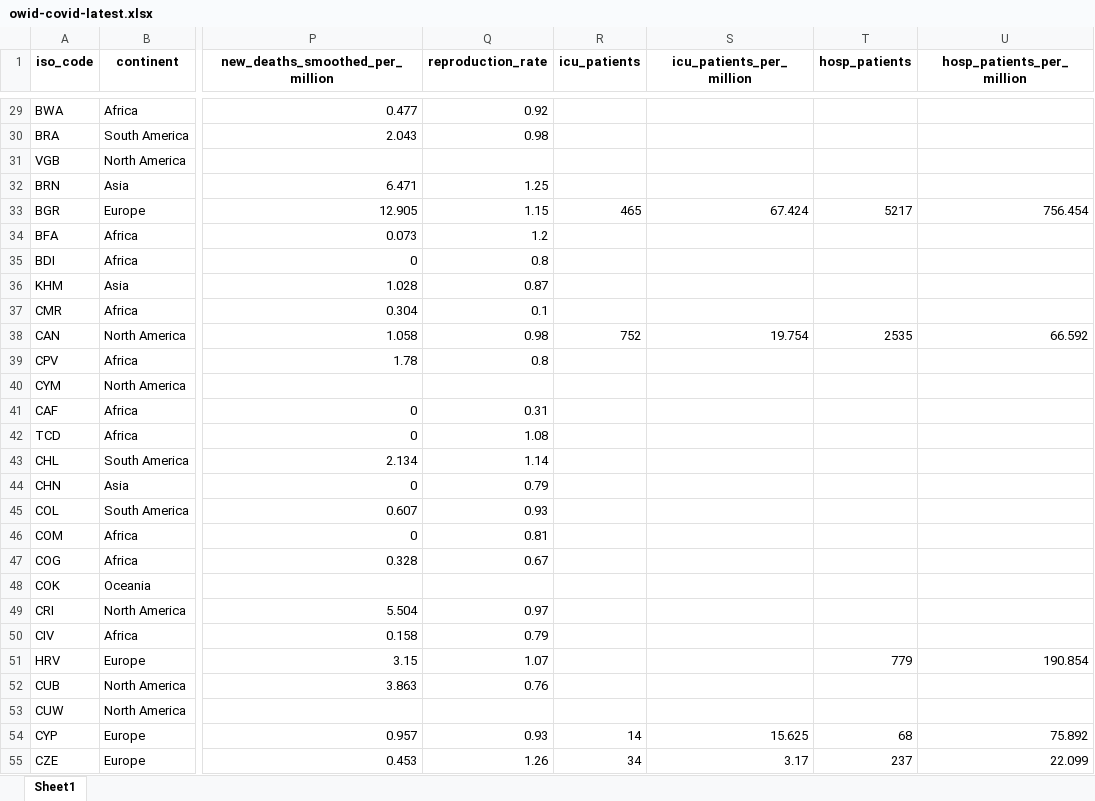
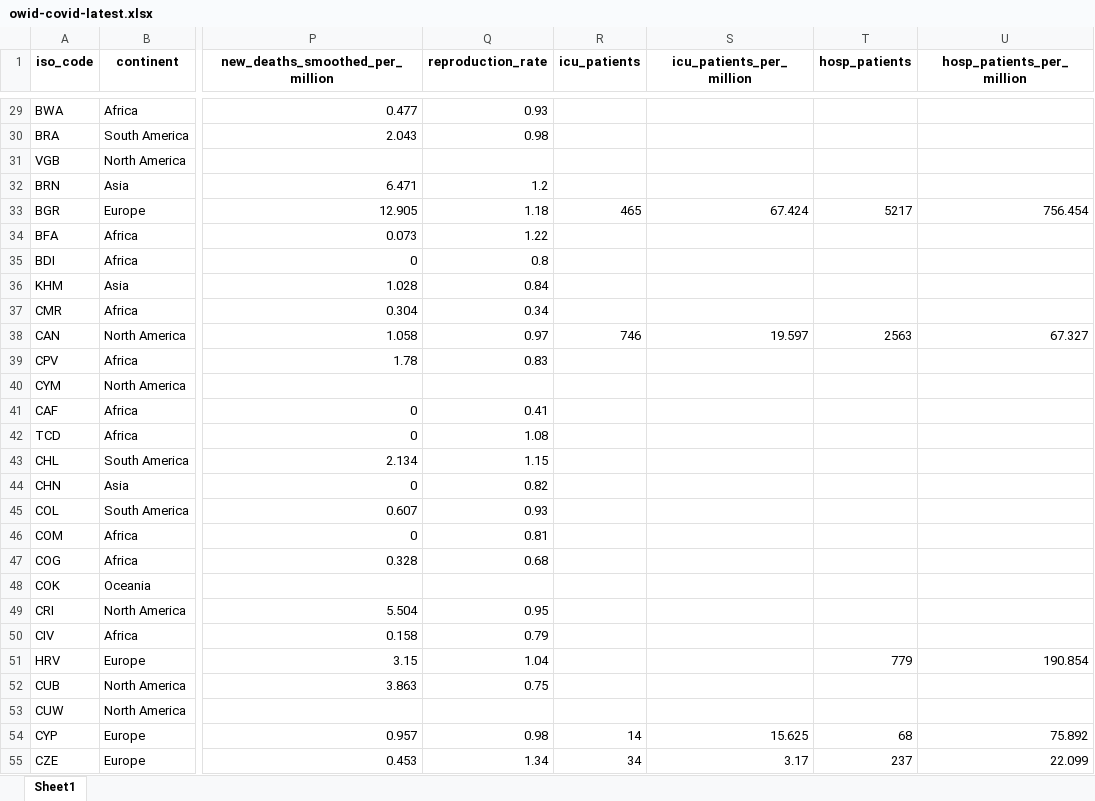
Before and after one commit to upamapsb/Upama, an Excel workbook: public/data/latest/owid-covid-latest.xlsx, sheet Sheet1, drawn as a sheet; only a part is shown, gaps mark what is left out; values as stored, in another font and other column widths than the file's, no borders; the diff covers the shown part only; the diff names each change by its address in the sheet, - before the commit and + after, or states it on an @@ line.

```diff
--- a/public/data/latest/owid-covid-latest.xlsx (sheet Sheet1)
+++ b/public/data/latest/owid-covid-latest.xlsx (sheet Sheet1)
-Q29 (reproduction_rate): 0.92
+Q29 (reproduction_rate): 0.93
-Q32 (reproduction_rate): 1.25
+Q32 (reproduction_rate): 1.2
-Q33 (reproduction_rate): 1.15
+Q33 (reproduction_rate): 1.18
-Q34 (reproduction_rate): 1.2
+Q34 (reproduction_rate): 1.22
-Q36 (reproduction_rate): 0.87
+Q36 (reproduction_rate): 0.84
-Q37 (reproduction_rate): 0.1
+Q37 (reproduction_rate): 0.34
-Q38 (reproduction_rate): 0.98
+Q38 (reproduction_rate): 0.97
-R38 (icu_patients): 752
+R38 (icu_patients): 746
-S38 (icu_patients_per_million): 19.754
+S38 (icu_patients_per_million): 19.597
-T38 (hosp_patients): 2535
+T38 (hosp_patients): 2563
-U38 (hosp_patients_per_million): 66.592
+U38 (hosp_patients_per_million): 67.327
-Q39 (reproduction_rate): 0.8
+Q39 (reproduction_rate): 0.83
-Q41 (reproduction_rate): 0.31
+Q41 (reproduction_rate): 0.41
-Q43 (reproduction_rate): 1.14
+Q43 (reproduction_rate): 1.15
-Q44 (reproduction_rate): 0.79
+Q44 (reproduction_rate): 0.82
-Q47 (reproduction_rate): 0.67
+Q47 (reproduction_rate): 0.68
-Q49 (reproduction_rate): 0.97
+Q49 (reproduction_rate): 0.95
-Q51 (reproduction_rate): 1.07
+Q51 (reproduction_rate): 1.04
-Q52 (reproduction_rate): 0.76
+Q52 (reproduction_rate): 0.75
-Q54 (reproduction_rate): 0.93
+Q54 (reproduction_rate): 0.98
-Q55 (reproduction_rate): 1.26
+Q55 (reproduction_rate): 1.34
```
Also changed, not shown: 181 edited cells elsewhere in this sheet, 31 other files.
